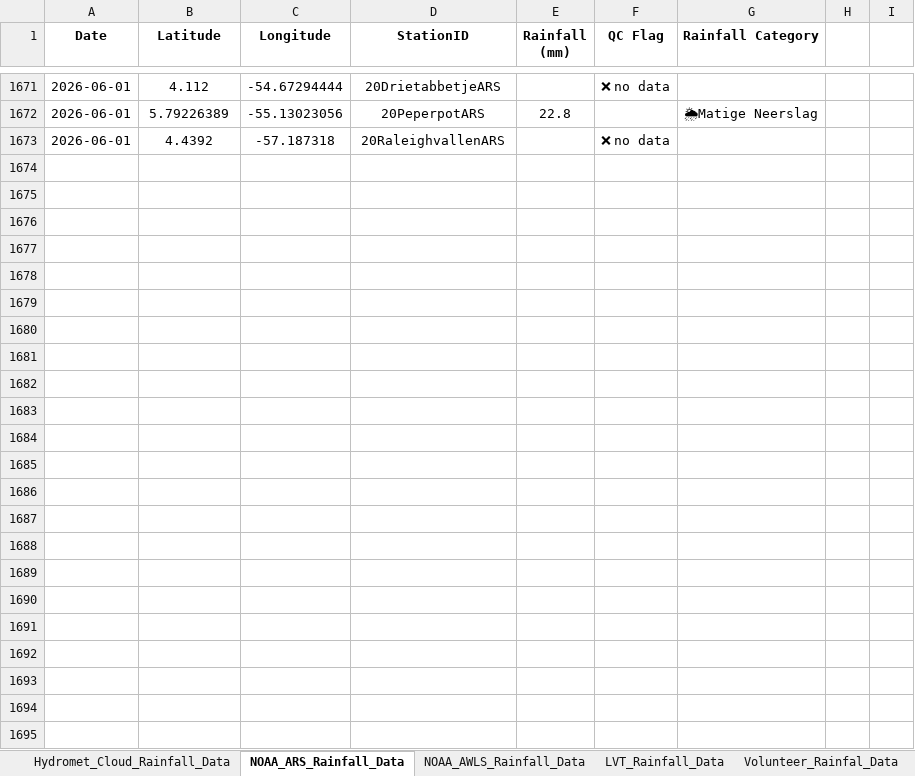
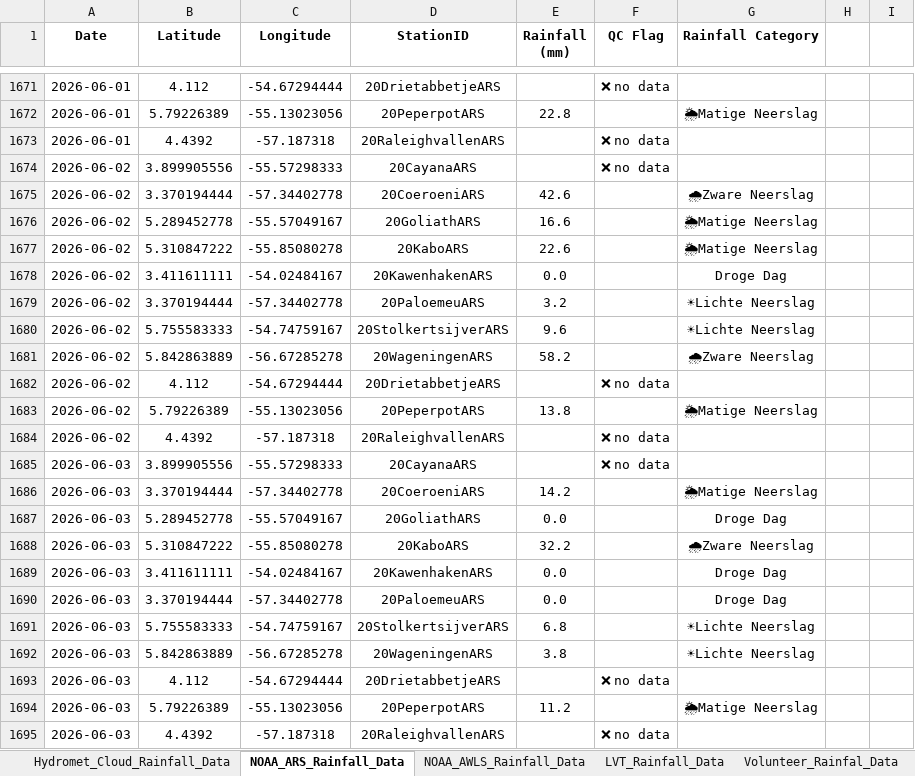
Before and after one commit to Felicia123-prog/suriname-daily-rainfall-dashboard, an Excel workbook: data/Rainfall_Data_Suriname_2026.xlsx, sheet NOAA_ARS_Rainfall_Data, drawn as a sheet; only a part is shown, gaps mark what is left out; values as stored, in another font and other column widths than the file's, no borders; the diff names each change by its address in the sheet, - before the commit and + after, or states it on an @@ line.

```diff
--- a/data/Rainfall_Data_Suriname_2026.xlsx (sheet NOAA_ARS_Rainfall_Data)
+++ b/data/Rainfall_Data_Suriname_2026.xlsx (sheet NOAA_ARS_Rainfall_Data)
+row 1674: 2026-06-02 | 3.899905556 | -55.57298333 | 20CayanaARS |  | ❌ no data
+row 1675: 2026-06-02 | 3.370194444 | -57.34402778 | 20CoeroeniARS | 42.6 |  | 🌧Zware Neerslag
+row 1676: 2026-06-02 | 5.289452778 | -55.57049167 | 20GoliathARS | 16.6 |  | 🌦Matige Neerslag
+row 1677: 2026-06-02 | 5.310847222 | -55.85080278 | 20KaboARS | 22.6 |  | 🌦Matige Neerslag
+row 1678: 2026-06-02 | 3.411611111 | -54.02484167 | 20KawenhakenARS | 0.0 |  | Droge Dag
+row 1679: 2026-06-02 | 3.370194444 | -57.34402778 | 20PaloemeuARS | 3.2 |  | ☀Lichte Neerslag
+row 1680: 2026-06-02 | 5.755583333 | -54.74759167 | 20StolkertsijverARS | 9.6 |  | ☀Lichte Neerslag
+row 1681: 2026-06-02 | 5.842863889 | -56.67285278 | 20WageningenARS | 58.2 |  | 🌧Zware Neerslag
+row 1682: 2026-06-02 | 4.112 | -54.67294444 | 20DrietabbetjeARS |  | ❌ no data
+row 1683: 2026-06-02 | 5.79226389 | -55.13023056 | 20PeperpotARS | 13.8 |  | 🌦Matige Neerslag
+row 1684: 2026-06-02 | 4.4392 | -57.187318 | 20RaleighvallenARS |  | ❌ no data
+row 1685: 2026-06-03 | 3.899905556 | -55.57298333 | 20CayanaARS |  | ❌ no data
+row 1686: 2026-06-03 | 3.370194444 | -57.34402778 | 20CoeroeniARS | 14.2 |  | 🌦Matige Neerslag
+row 1687: 2026-06-03 | 5.289452778 | -55.57049167 | 20GoliathARS | 0.0 |  | Droge Dag
+row 1688: 2026-06-03 | 5.310847222 | -55.85080278 | 20KaboARS | 32.2 |  | 🌧Zware Neerslag
+row 1689: 2026-06-03 | 3.411611111 | -54.02484167 | 20KawenhakenARS | 0.0 |  | Droge Dag
+row 1690: 2026-06-03 | 3.370194444 | -57.34402778 | 20PaloemeuARS | 0.0 |  | Droge Dag
+row 1691: 2026-06-03 | 5.755583333 | -54.74759167 | 20StolkertsijverARS | 6.8 |  | ☀Lichte Neerslag
+row 1692: 2026-06-03 | 5.842863889 | -56.67285278 | 20WageningenARS | 3.8 |  | ☀Lichte Neerslag
+row 1693: 2026-06-03 | 4.112 | -54.67294444 | 20DrietabbetjeARS |  | ❌ no data
+row 1694: 2026-06-03 | 5.79226389 | -55.13023056 | 20PeperpotARS | 11.2 |  | 🌦Matige Neerslag
+row 1695: 2026-06-03 | 4.4392 | -57.187318 | 20RaleighvallenARS |  | ❌ no data
```
Also changed, not shown: sheet LVT_Rainfall_Data, sheet Hydromet_Cloud_Rainfall_Data, sheet Volunteer_Rainfal_Data, sheet NOAA_AWLS_Rainfall_Data.
